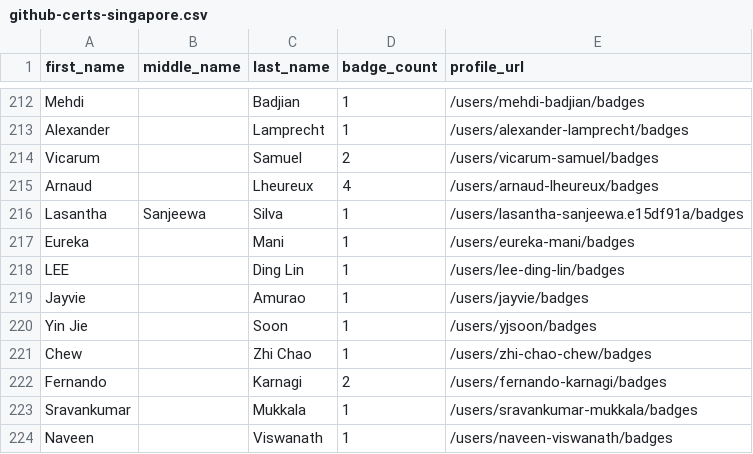
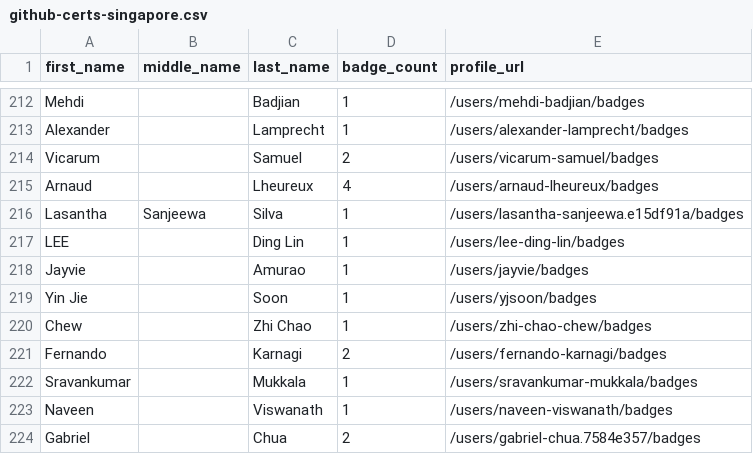
Before and after one commit to andrediasbr/github-certification-ranking, a CSV file: datasource/github-certs-singapore.csv, drawn as a sheet; only a part is shown, gaps mark what is left out; the shorter side is filled out with more unchanged rows.

```diff
--- a/datasource/github-certs-singapore.csv
+++ b/datasource/github-certs-singapore.csv
@@ -216,3 +216,2 @@ Arnaud,,Lheureux,4,/users/arnaud-lheureux/badges
 Lasantha,Sanjeewa,Silva,1,/users/lasantha-sanjeewa.e15df91a/badges
-Eureka,,Mani,1,/users/eureka-mani/badges
 LEE,,Ding Lin,1,/users/lee-ding-lin/badges
```
Also changed, not shown: datasource/github-certs-brazil.csv, datasource/github-certs-canada.csv, 15 other files.
